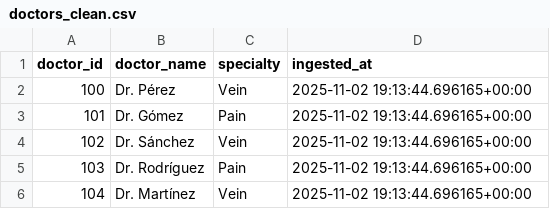
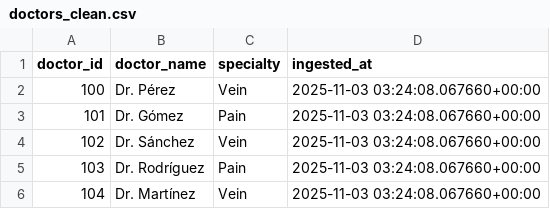
Before and after one commit to YoungEddieB/healthtech-pipeline, a CSV file: output/doctors_clean.csv, drawn as a sheet.

```diff
--- a/output/doctors_clean.csv
+++ b/output/doctors_clean.csv
@@ -1,6 +1,6 @@
 doctor_id,doctor_name,specialty,ingested_at
-100,Dr. Pérez,Vein,2025-11-02 19:13:44.696165+00:00
-101,Dr. Gómez,Pain,2025-11-02 19:13:44.696165+00:00
-102,Dr. Sánchez,Vein,2025-11-02 19:13:44.696165+00:00
-103,Dr. Rodríguez,Pain,2025-11-02 19:13:44.696165+00:00
-104,Dr. Martínez,Vein,2025-11-02 19:13:44.696165+00:00
+100,Dr. Pérez,Vein,2025-11-03 03:24:08.067660+00:00
+101,Dr. Gómez,Pain,2025-11-03 03:24:08.067660+00:00
+102,Dr. Sánchez,Vein,2025-11-03 03:24:08.067660+00:00
+103,Dr. Rodríguez,Pain,2025-11-03 03:24:08.067660+00:00
+104,Dr. Martínez,Vein,2025-11-03 03:24:08.067660+00:00
```
Also changed, not shown: output/appointments_clean.csv, 9 other files.
